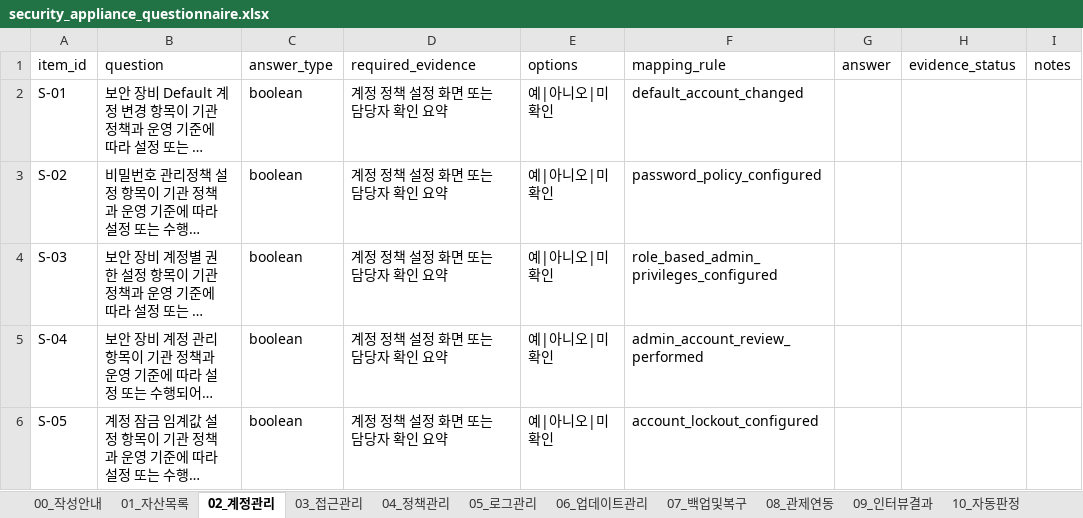
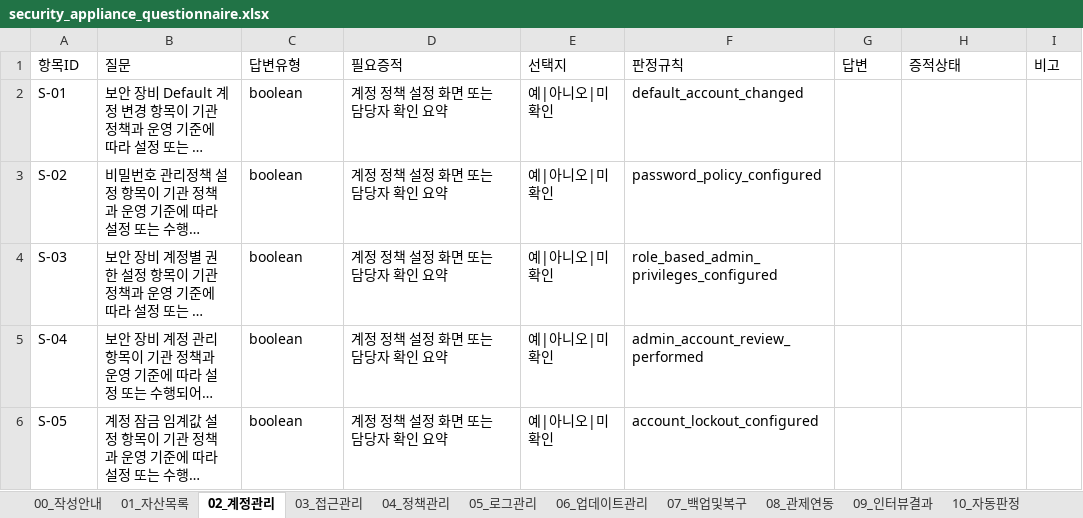
Before and after one commit to ryuyunseong/kcii-audit-suite, an Excel workbook: questionnaires/templates/security_appliance_questionnaire.xlsx, sheet 02_계정관리, drawn as a sheet; long unchanged cells end in …; values as stored, in another font and other column widths than the file's, no borders; removed rows and columns are numbered as before the commit, all else as after; the diff names each change by its address in the sheet, - before the commit and + after, or states it on an @@ line.

```diff
--- a/questionnaires/templates/security_appliance_questionnaire.xlsx (sheet 02_계정관리)
+++ b/questionnaires/templates/security_appliance_questionnaire.xlsx (sheet 02_계정관리)
-row 1: item_id | question | answer_type | required_evidence | options | mapping_rule | answer | evidence_status | notes
+row 1: 항목ID | 질문 | 답변유형 | 필요증적 | 선택지 | 판정규칙 | 답변 | 증적상태 | 비고
```
Also changed, not shown: sheet 06_업데이트관리, sheet 07_백업및복구, sheet 03_접근관리, sheet 05_로그관리, sheet 04_정책관리, sheet 08_관제연동, 3 more sheets, src/kcii_audit/resources/questionnaires/templates/security_appliance_questionnaire.xlsx, 27 other files.
